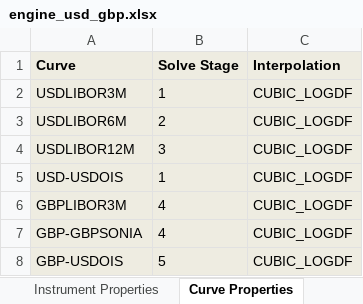
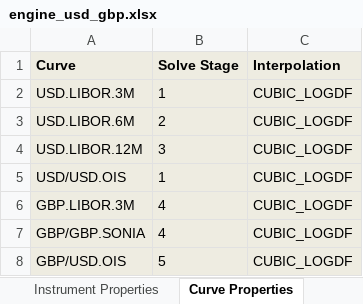
Before and after one commit to omartinsky/PYBOR, an Excel workbook: engine_usd_gbp.xlsx, sheet Curve Properties, drawn as a sheet; values as stored, in another font and other column widths than the file's, no borders; the diff names each change by its address in the sheet, - before the commit and + after, or states it on an @@ line.

```diff
--- a/engine_usd_gbp.xlsx (sheet Curve Properties)
+++ b/engine_usd_gbp.xlsx (sheet Curve Properties)
-A2 (Curve): USDLIBOR3M
+A2 (Curve): USD.LIBOR.3M
-A3 (Curve): USDLIBOR6M
+A3 (Curve): USD.LIBOR.6M
-A4 (Curve): USDLIBOR12M
+A4 (Curve): USD.LIBOR.12M
-A5 (Curve): USD-USDOIS
+A5 (Curve): USD/USD.OIS
-A6 (Curve): GBPLIBOR3M
+A6 (Curve): GBP.LIBOR.3M
-A7 (Curve): GBP-GBPSONIA
+A7 (Curve): GBP/GBP.SONIA
-A8 (Curve): GBP-USDOIS
+A8 (Curve): GBP/USD.OIS
```
Also changed, not shown: sheet Instrument Properties, conventions.xlsx, engine_test.xlsx, 3 other files.
